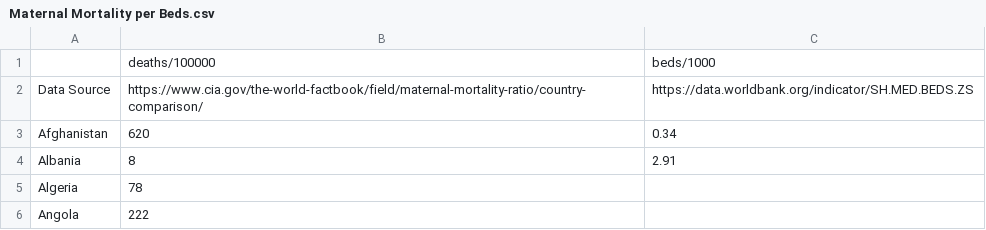
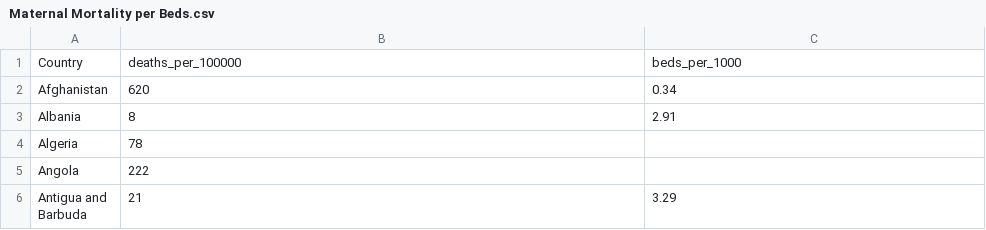
Before and after one commit to MariaStefaniak/SurvivalAtBirth_Global, a CSV file: Data_Organization/CSV_Uploads/Rockford/Maternal Mortality per Beds.csv, drawn as a sheet; only a part is shown; the shorter side is filled out with more unchanged rows.

Commit message:
Add files via upload

```diff
--- a/Data_Organization/CSV_Uploads/Rockford/Maternal Mortality per Beds.csv
+++ b/Data_Organization/CSV_Uploads/Rockford/Maternal Mortality per Beds.csv
@@ -1,3 +1,2 @@
-,deaths/100000,beds/1000
-Data Source,https://www.cia.gov/the-world-factbook/field/maternal-mortality-ratio/country-comparison/,https://data.worldbank.org/indicator/SH.MED.BEDS.ZS
+Country,deaths_per_100000,beds_per_1000
 Afghanistan,620,0.34
```
